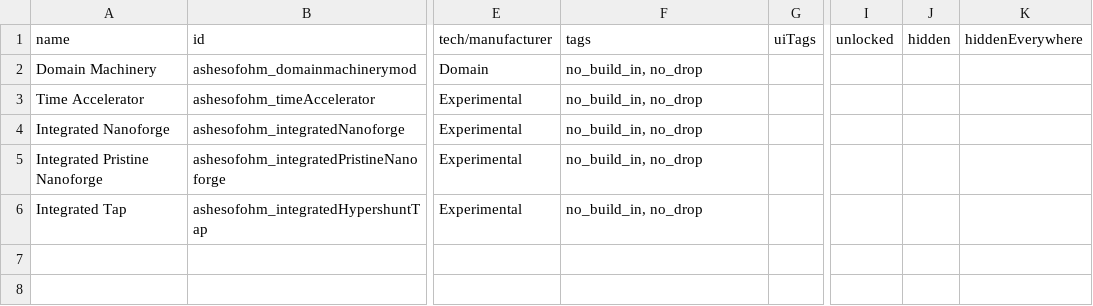
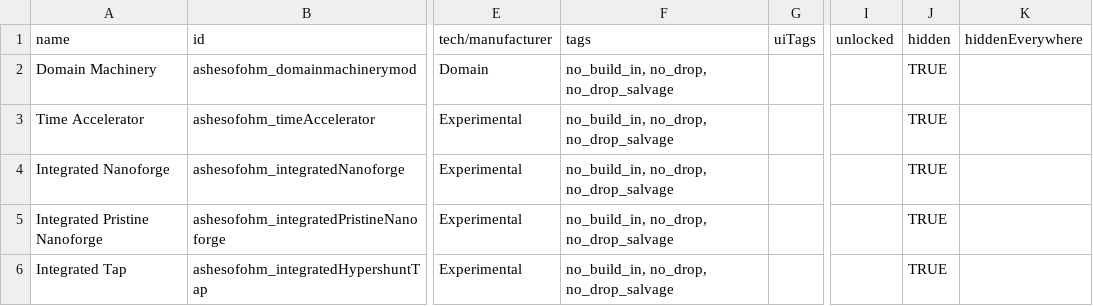
Before and after one commit to MildlyFootwear/starsector-AshesOfOhm, a CSV file: data/hullmods/hull_mods.csv, drawn as a sheet; only a part is shown, gaps mark what is left out; the diff names each change by its address in the sheet, - before the commit and + after, or states it on an @@ line.

Commit message:
Added extra flags to hull mods to hopefully prevent them from showing up when they shouldn't (ie using another mod to unlock hullmods).

```diff
--- a/data/hullmods/hull_mods.csv
+++ b/data/hullmods/hull_mods.csv
-F2:F6 (tags): no_build_in, no_drop
+F2:F6 (tags): no_build_in, no_drop, no_drop_salvage
-J2:J6 (hidden): (empty)
+J2:J6 (hidden): TRUE
```
